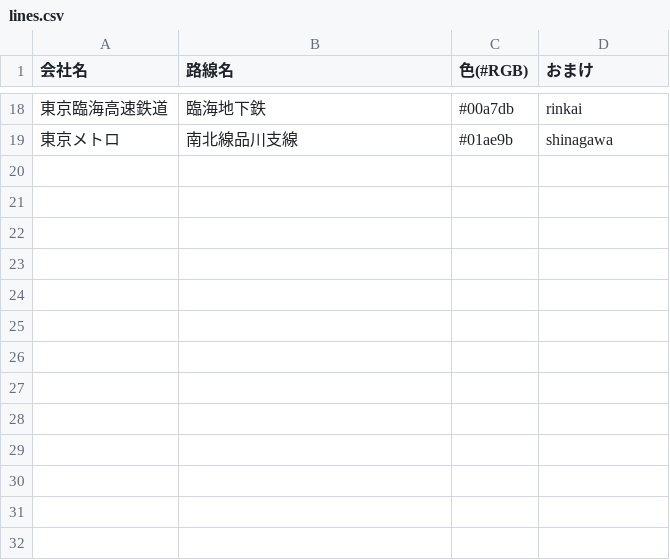
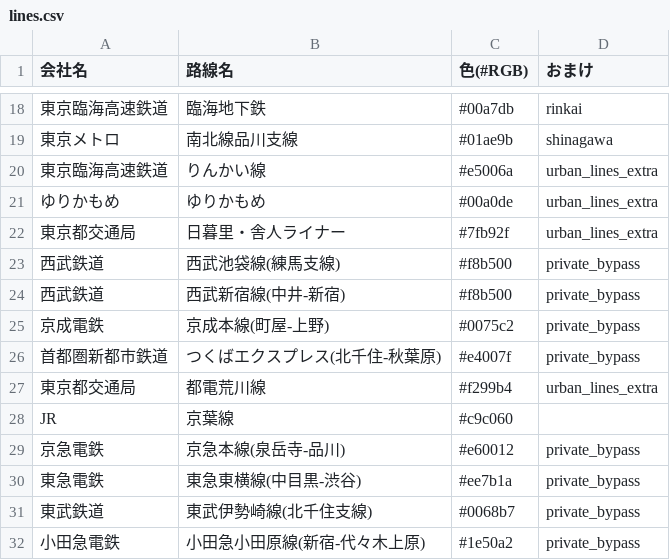
Before and after one commit to select766/tokyo-train-time-map, a CSV file: data/lines.csv, drawn as a sheet; only a part is shown, gaps mark what is left out; the diff names each change by its address in the sheet, - before the commit and + after, or states it on an @@ line.

```diff
--- a/data/lines.csv
+++ b/data/lines.csv
+row 20: 東京臨海高速鉄道 | りんかい線 | #e5006a | urban_lines_extra
+row 21: ゆりかもめ | ゆりかもめ | #00a0de | urban_lines_extra
+row 22: 東京都交通局 | 日暮里・舎人ライナー | #7fb92f | urban_lines_extra
+row 23: 西武鉄道 | 西武池袋線(練馬支線) | #f8b500 | private_bypass
+row 24: 西武鉄道 | 西武新宿線(中井-新宿) | #f8b500 | private_bypass
+row 25: 京成電鉄 | 京成本線(町屋-上野) | #0075c2 | private_bypass
+row 26: 首都圏新都市鉄道 | つくばエクスプレス(北千住-秋葉原) | #e4007f | private_bypass
+row 27: 東京都交通局 | 都電荒川線 | #f299b4 | urban_lines_extra
+row 28: JR | 京葉線 | #c9c060
+row 29: 京急電鉄 | 京急本線(泉岳寺-品川) | #e60012 | private_bypass
+row 30: 東急電鉄 | 東急東横線(中目黒-渋谷) | #ee7b1a | private_bypass
+row 31: 東武鉄道 | 東武伊勢崎線(北千住支線) | #0068b7 | private_bypass
+row 32: 小田急電鉄 | 小田急小田原線(新宿-代々木上原) | #1e50a2 | private_bypass
```
Also changed, not shown: data/extra_groups.csv, data/station_locations.csv, 13 other files.
